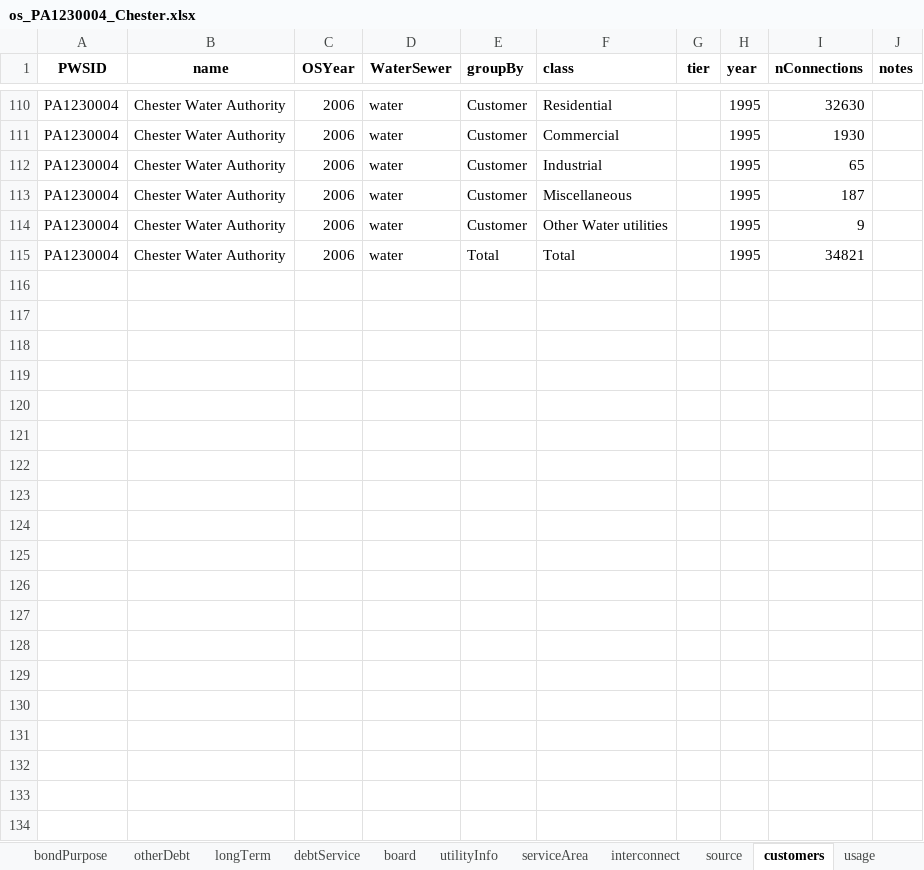
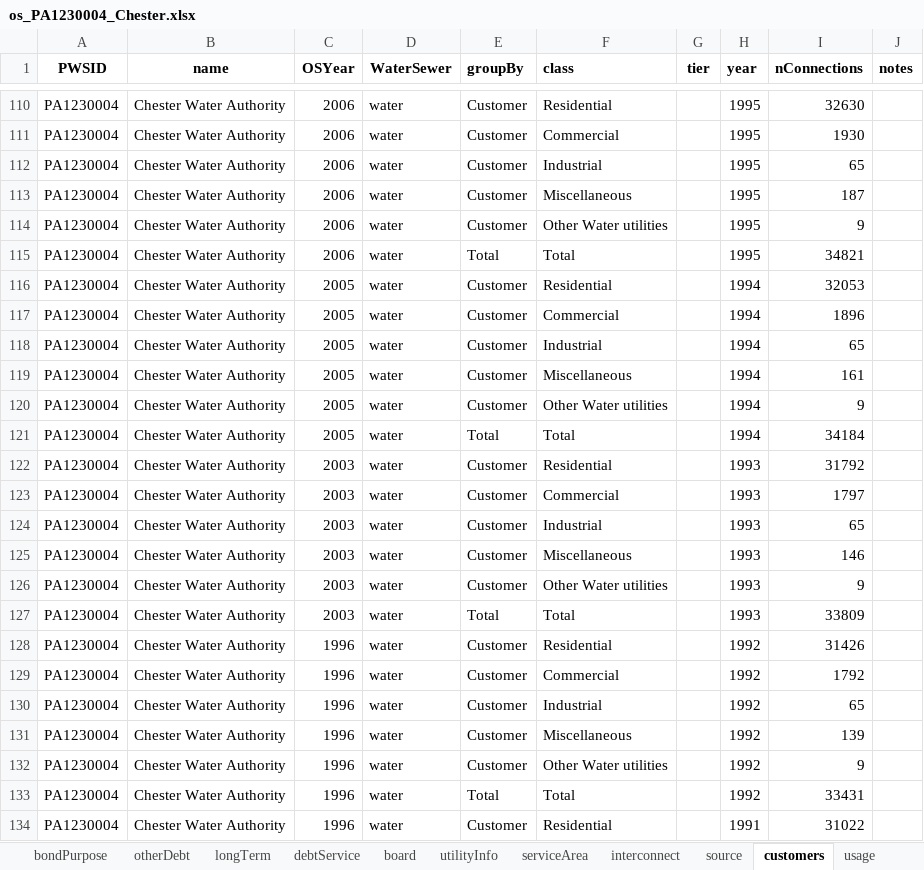
Before and after one commit to rachelbash/Shrinking_Cites_MP, an Excel workbook: DATA/RAW/bond_data/os_PA1230004_Chester.xlsx, sheet customers, drawn as a sheet; only a part is shown, gaps mark what is left out; values as stored, in another font and other column widths than the file's, no borders; the diff covers the shown part only; the diff names each change by its address in the sheet, - before the commit and + after, or states it on an @@ line.

```diff
--- a/DATA/RAW/bond_data/os_PA1230004_Chester.xlsx (sheet customers)
+++ b/DATA/RAW/bond_data/os_PA1230004_Chester.xlsx (sheet customers)
+row 116: PA1230004 | Chester Water Authority | 2005 | water | Customer | Residential |  | 1994 | 32053
+row 117: PA1230004 | Chester Water Authority | 2005 | water | Customer | Commercial |  | 1994 | 1896
+row 118: PA1230004 | Chester Water Authority | 2005 | water | Customer | Industrial |  | 1994 | 65
+row 119: PA1230004 | Chester Water Authority | 2005 | water | Customer | Miscellaneous |  | 1994 | 161
+row 120: PA1230004 | Chester Water Authority | 2005 | water | Customer | Other Water utilities |  | 1994 | 9
+row 121: PA1230004 | Chester Water Authority | 2005 | water | Total | Total |  | 1994 | 34184
+row 122: PA1230004 | Chester Water Authority | 2003 | water | Customer | Residential |  | 1993 | 31792
+row 123: PA1230004 | Chester Water Authority | 2003 | water | Customer | Commercial |  | 1993 | 1797
+row 124: PA1230004 | Chester Water Authority | 2003 | water | Customer | Industrial |  | 1993 | 65
+row 125: PA1230004 | Chester Water Authority | 2003 | water | Customer | Miscellaneous |  | 1993 | 146
+row 126: PA1230004 | Chester Water Authority | 2003 | water | Customer | Other Water utilities |  | 1993 | 9
+row 127: PA1230004 | Chester Water Authority | 2003 | water | Total | Total |  | 1993 | 33809
+row 128: PA1230004 | Chester Water Authority | 1996 | water | Customer | Residential |  | 1992 | 31426
+row 129: PA1230004 | Chester Water Authority | 1996 | water | Customer | Commercial |  | 1992 | 1792
+row 130: PA1230004 | Chester Water Authority | 1996 | water | Customer | Industrial |  | 1992 | 65
+row 131: PA1230004 | Chester Water Authority | 1996 | water | Customer | Miscellaneous |  | 1992 | 139
+row 132: PA1230004 | Chester Water Authority | 1996 | water | Customer | Other Water utilities |  | 1992 | 9
+row 133: PA1230004 | Chester Water Authority | 1996 | water | Total | Total |  | 1992 | 33431
+row 134: PA1230004 | Chester Water Authority | 1996 | water | Customer | Residential |  | 1991 | 31022
```
Also changed, not shown: 41 added rows elsewhere in this sheet, sheet rates, sheet maturitySched, sheet longTerm, sheet serviceArea, sheet largestCust, sheet otherDebt, 10 more sheets, other sheet tabs, formulas that keep their value, DATA/RAW/bond_data/os_PA1460034_NorthPenn.xlsx, DATA/RAW/bond_data/os_PA4070023_Altoona.xlsx, 13 other files.
